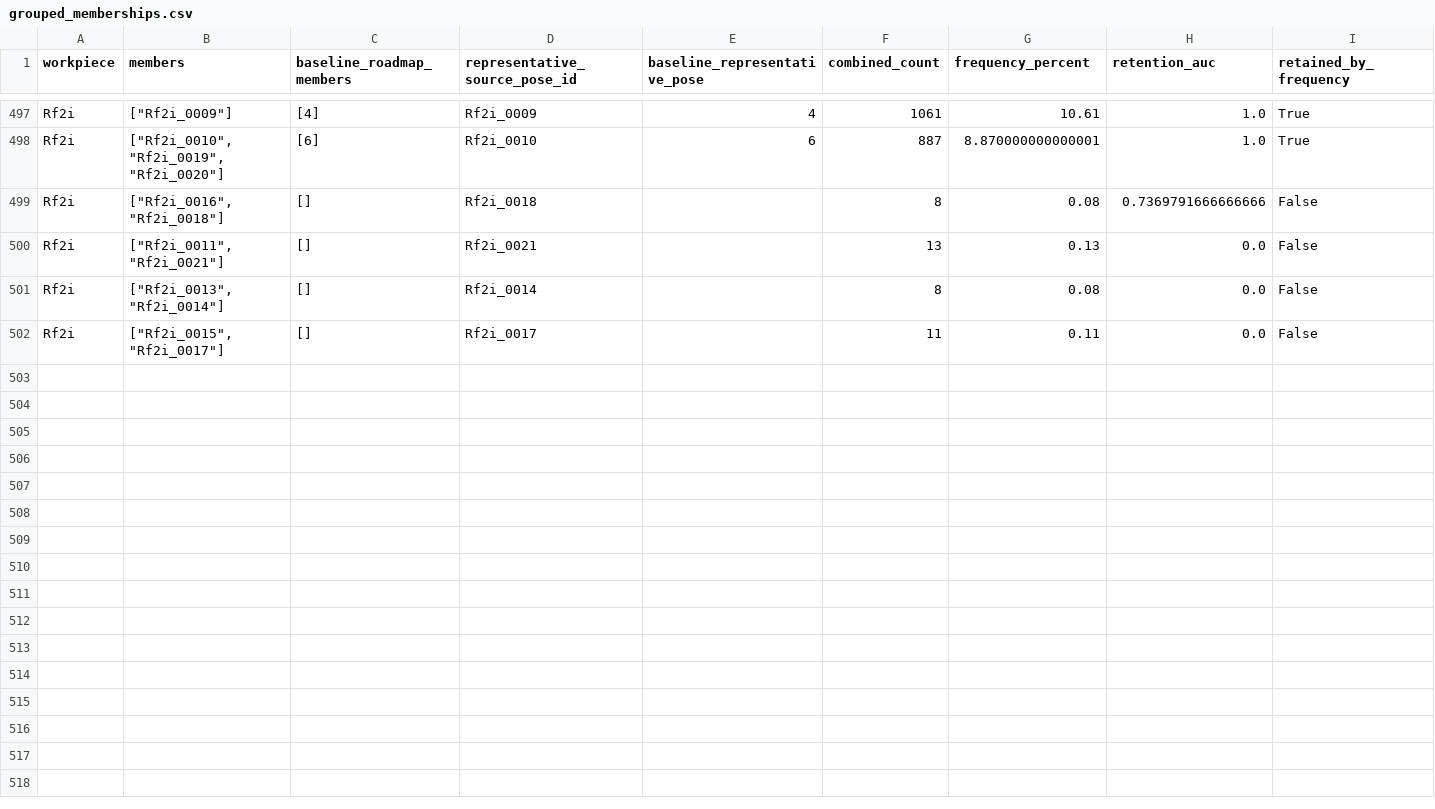
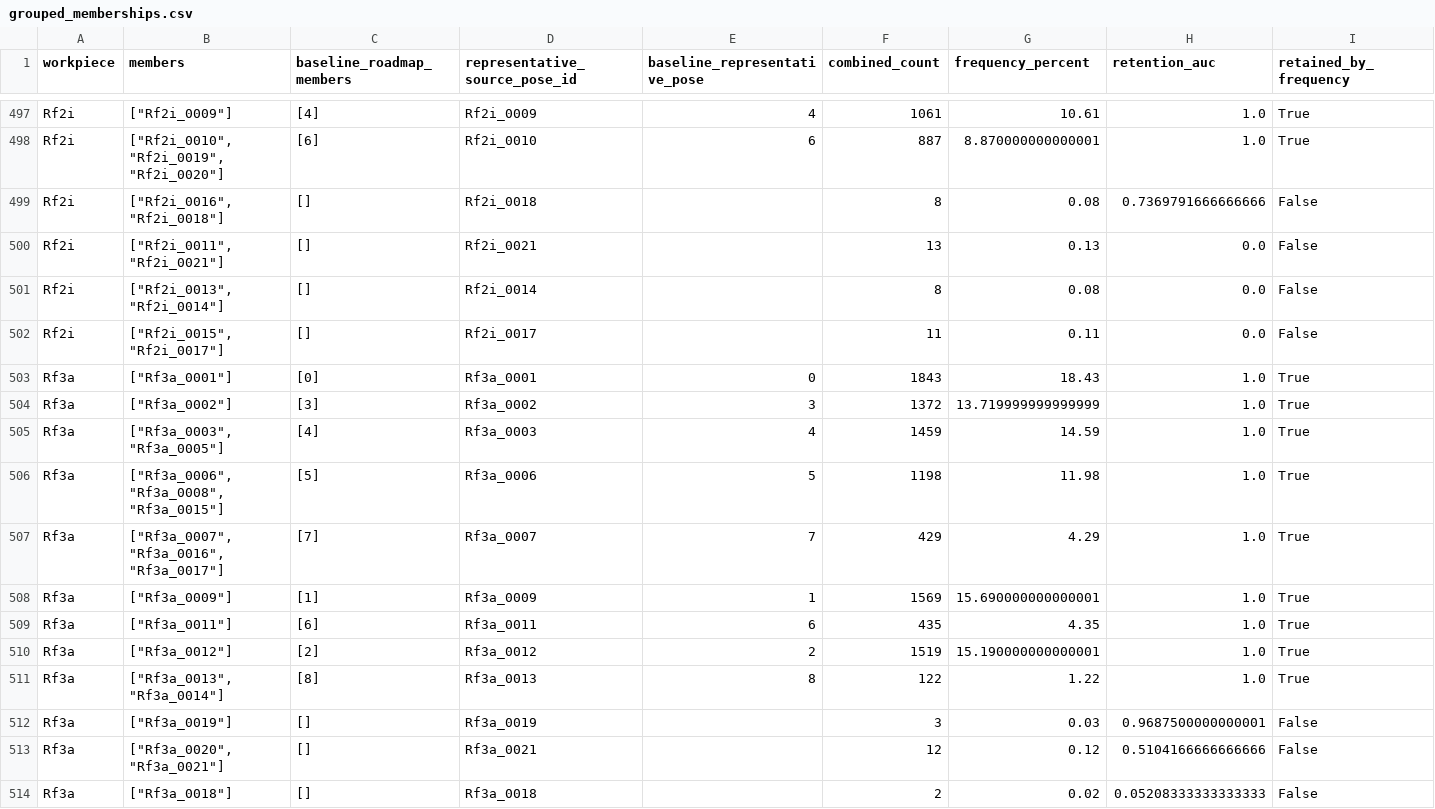
Before and after one commit to match-BiBaZu/BiBaZu_StableComponentenRoadmaps, a CSV file: grouped_memberships.csv, drawn as a sheet; only a part is shown, gaps mark what is left out; the diff names each change by its address in the sheet, - before the commit and + after, or states it on an @@ line.

Commit message:
Publish grouped Rf3a: 10000 audited drops

```diff
--- a/grouped_memberships.csv
+++ b/grouped_memberships.csv
+row 503: Rf3a | ["Rf3a_0001"] | [0] | Rf3a_0001 | 0 | 1843 | 18.43 | 1.0 | True
+row 504: Rf3a | ["Rf3a_0002"] | [3] | Rf3a_0002 | 3 | 1372 | 13.719999999999999 | 1.0 | True
+row 505: Rf3a | ["Rf3a_0003", "Rf3a_0005"] | [4] | Rf3a_0003 | 4 | 1459 | 14.59 | 1.0 | True
+row 506: Rf3a | ["Rf3a_0006", "Rf3a_0008", "Rf3a_0015"] | [5] | Rf3a_0006 | 5 | 1198 | 11.98 | 1.0 | True
+row 507: Rf3a | ["Rf3a_0007", "Rf3a_0016", "Rf3a_0017"] | [7] | Rf3a_0007 | 7 | 429 | 4.29 | 1.0 | True
+row 508: Rf3a | ["Rf3a_0009"] | [1] | Rf3a_0009 | 1 | 1569 | 15.690000000000001 | 1.0 | True
+row 509: Rf3a | ["Rf3a_0011"] | [6] | Rf3a_0011 | 6 | 435 | 4.35 | 1.0 | True
+row 510: Rf3a | ["Rf3a_0012"] | [2] | Rf3a_0012 | 2 | 1519 | 15.190000000000001 | 1.0 | True
+row 511: Rf3a | ["Rf3a_0013", "Rf3a_0014"] | [8] | Rf3a_0013 | 8 | 122 | 1.22 | 1.0 | True
+row 512: Rf3a | ["Rf3a_0019"] | [] | Rf3a_0019 |  | 3 | 0.03 | 0.9687500000000001 | False
+row 513: Rf3a | ["Rf3a_0020", "Rf3a_0021"] | [] | Rf3a_0021 |  | 12 | 0.12 | 0.5104166666666666 | False
+row 514: Rf3a | ["Rf3a_0018"] | [] | Rf3a_0018 |  | 2 | 0.02 | 0.05208333333333333 | False
```
Also changed, not shown: 41 other files.
